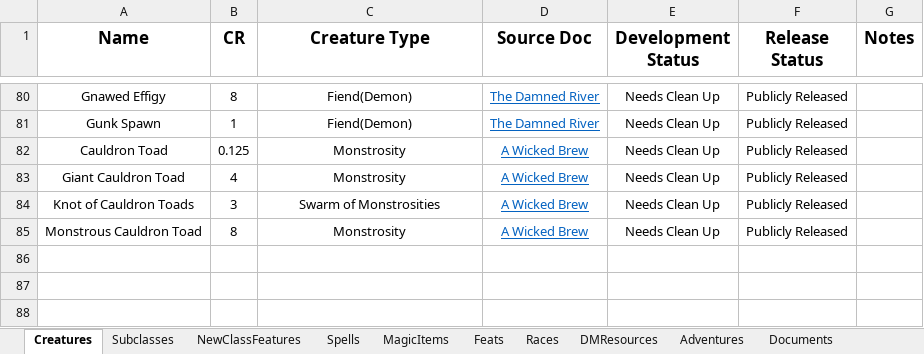
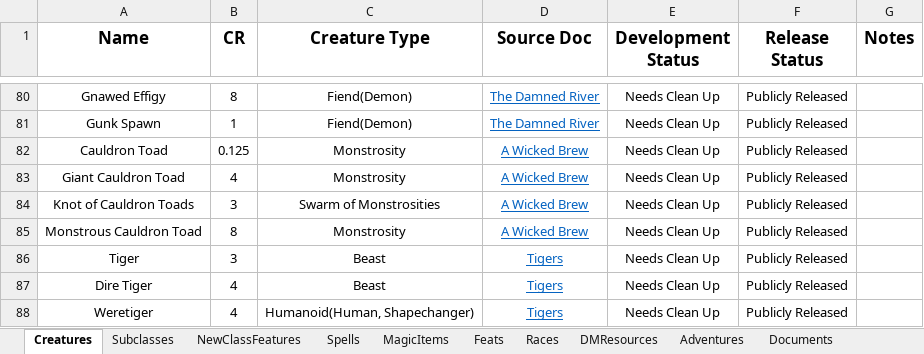
Before and after one commit to HankSnouwaert/DnD-Homebrew, an Excel workbook: ContentList.xlsx, sheet Creatures, drawn as a sheet; only a part is shown, gaps mark what is left out; values as stored, in another font and other column widths than the file's, no borders; the diff names each change by its address in the sheet, - before the commit and + after, or states it on an @@ line.

Commit message:
Release Demons of Decay

```diff
--- a/ContentList.xlsx (sheet Creatures)
+++ b/ContentList.xlsx (sheet Creatures)
+row 86: Tiger | 3 | Beast | Tigers | Needs Clean Up | Publicly Released
+row 87: Dire Tiger | 4 | Beast | Tigers | Needs Clean Up | Publicly Released
+row 88: Weretiger | 4 | Humanoid(Human, Shapechanger) | Tigers | Needs Clean Up | Publicly Released
```
Also changed, not shown: sheet Spells, sheet Feats, sheet Races, sheet MagicItems, sheet Subclasses, sheet Documents, 3 more sheets, 9 other files.
